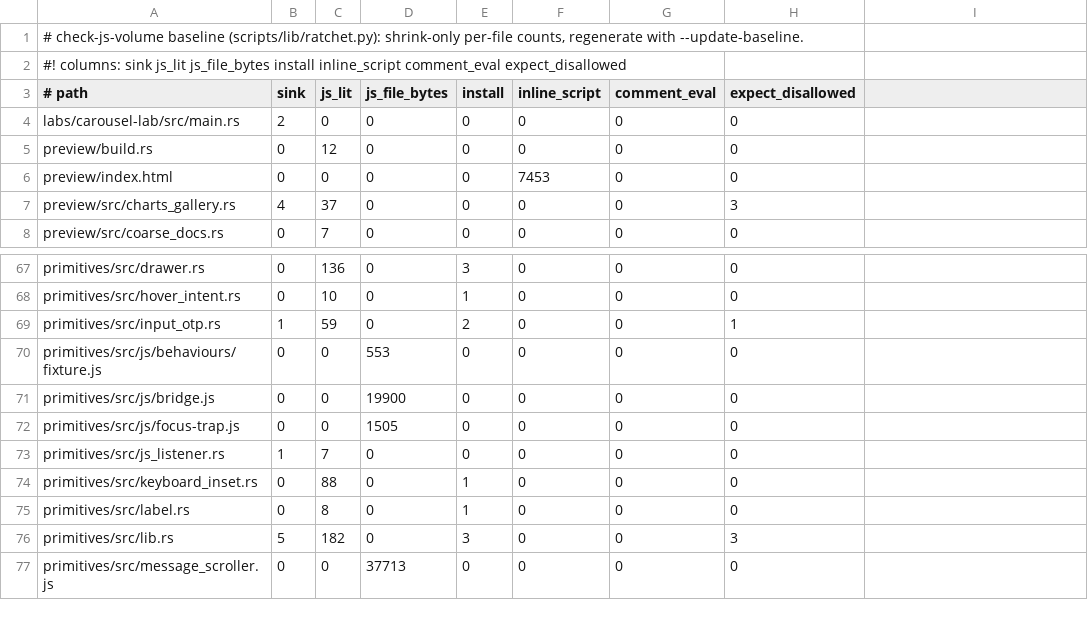
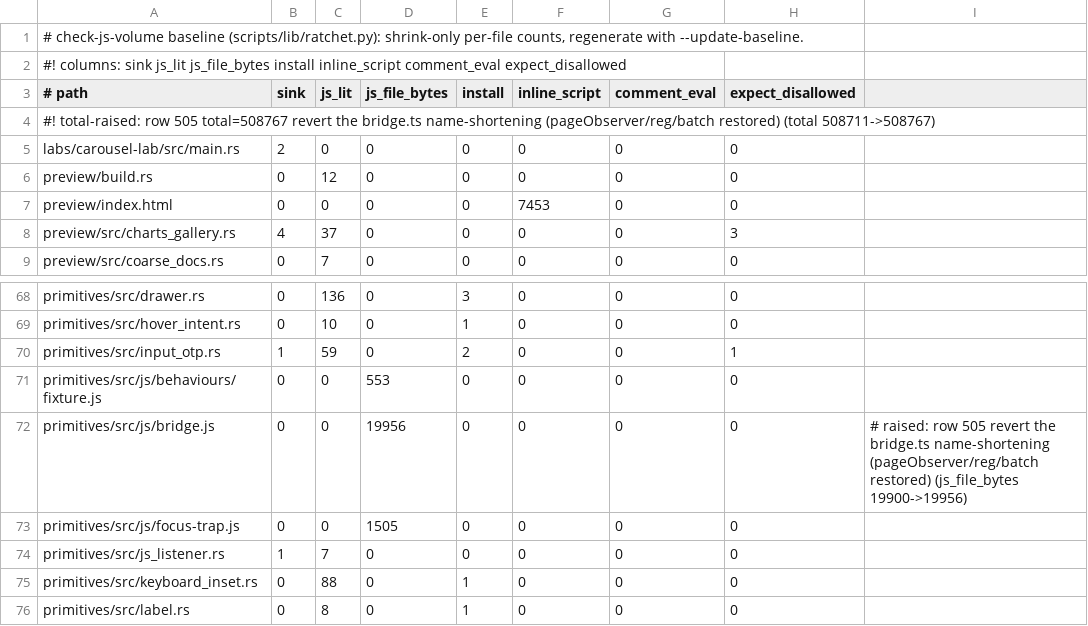
Before and after one commit to MentalGear/shadcn-dioxus, a TSV file: scripts/check-js-volume.baseline.tsv, drawn as a sheet; only a part is shown, gaps mark what is left out; the shorter side is filled out with more unchanged rows.

```diff
--- a/scripts/check-js-volume.baseline.tsv
+++ b/scripts/check-js-volume.baseline.tsv
@@ -3,2 +3,3 @@
 # path	sink	js_lit	js_file_bytes	install	inline_script	comment_eval	expect_disallowed
+#! total-raised: row 505 total=508767 revert the bridge.ts name-shortening (pageObserver/reg/batch restored) (total 508711->508767)
 labs/carousel-lab/src/main.rs	2	0	0	0	0	0	0
@@ -70,3 +71,3 @@ primitives/src/input_otp.rs	1	59	0	2	0	0	1
 primitives/src/js/behaviours/fixture.js	0	0	553	0	0	0	0
-primitives/src/js/bridge.js	0	0	19900	0	0	0	0
+primitives/src/js/bridge.js	0	0	19956	0	0	0	0	# raised: row 505 revert the bridge.ts name-shortening (pageObserver/reg/batch restored) (js_file_bytes 19900->19956)
 primitives/src/js/focus-trap.js	0	0	1505	0	0	0	0
```
Also changed, not shown: scripts/check-bridge-behaviours.budgets.tsv, 3 other files.
